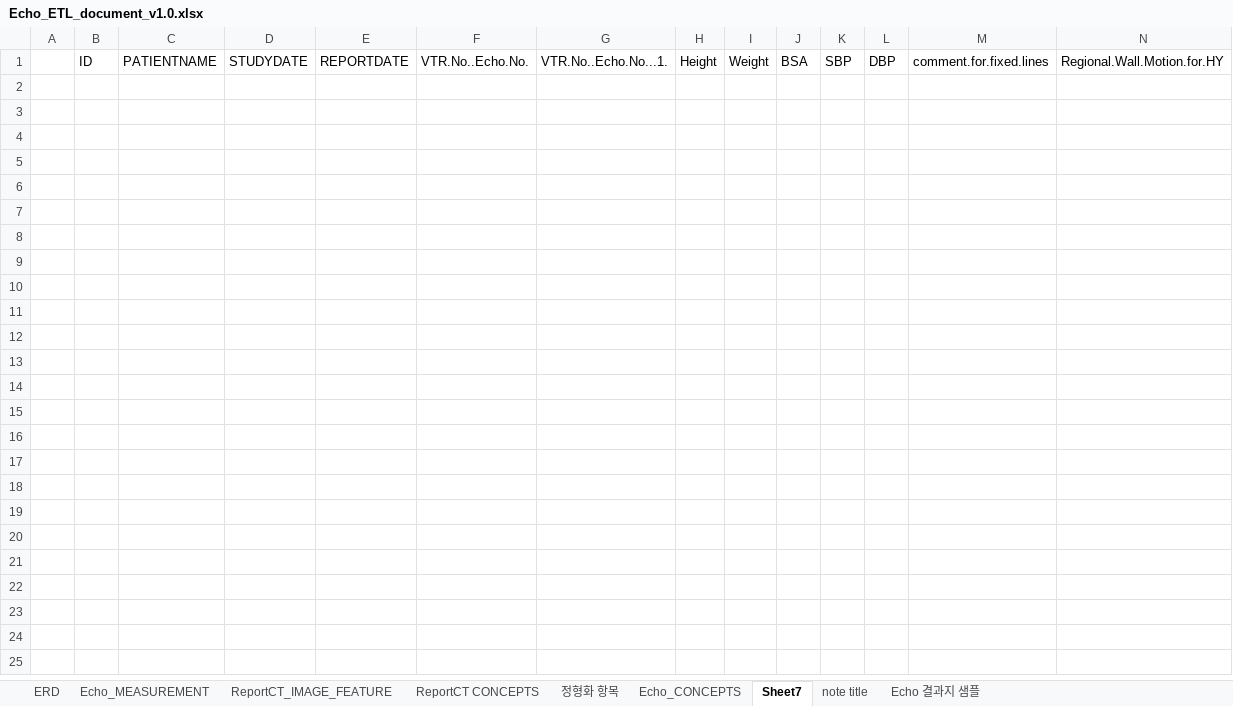
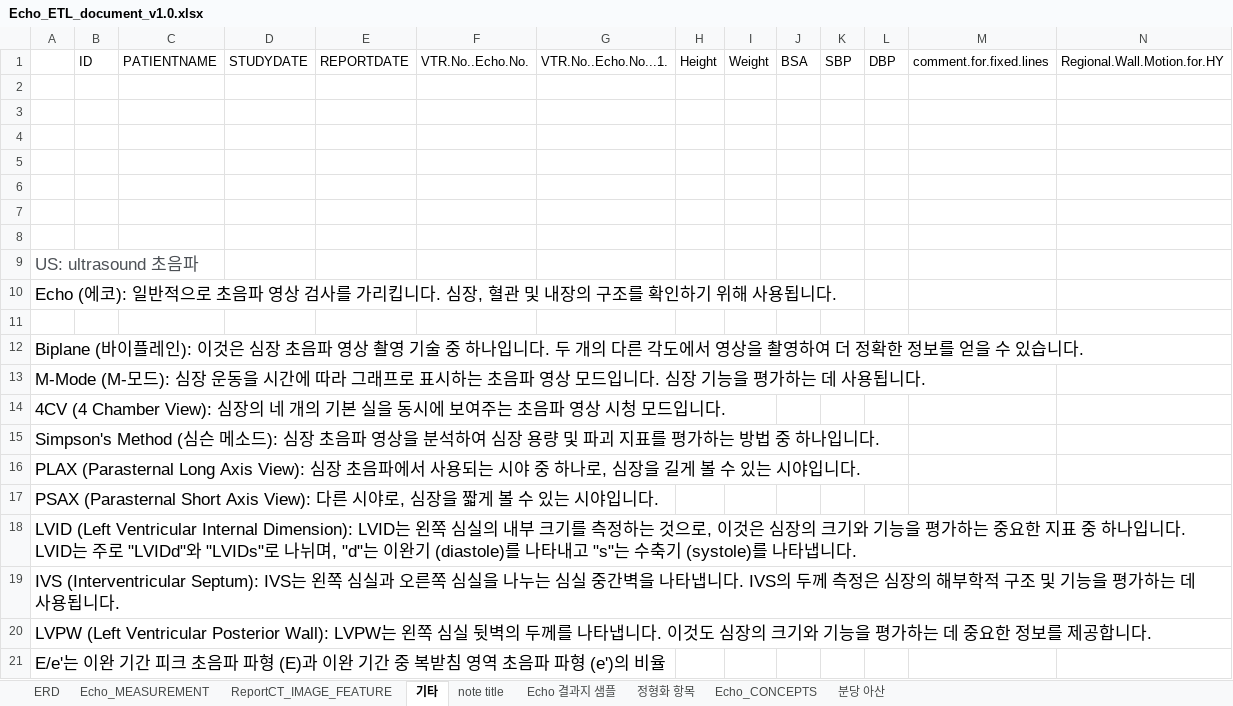
Before and after one commit to suhyun-log/ECG2CDM_FHIR, an Excel workbook: ETL_document/Echo_ETL_document_v1.0.xlsx, sheet 기타, drawn as a sheet; only a part is shown; values as stored, in another font and other column widths than the file's, no borders; rows hold the shown columns only; the diff names each change by its address in the sheet, - before the commit and + after, or states it on an @@ line.

```diff
--- a/ETL_document/Echo_ETL_document_v1.0.xlsx (sheet 기타)
+++ b/ETL_document/Echo_ETL_document_v1.0.xlsx (sheet 기타)
-sheet tab: Sheet7
+sheet tab: 기타
-sheet tab: ReportCT CONCEPTS
+sheet tab: 분당 아산
@@ sheet tab order changed: ERD | Echo_MEASUREMENT | ReportCT_IMAGE_FEATURE | 기타 | note title | Echo 결과지 샘플 | 정형화 항목 | Echo_CONCEPTS | 분당 아산 @@
+row 2: (empty)
+row 3: (empty)
+row 4: (empty)
+row 5: (empty)
+row 6: (empty)
+row 7: (empty)
+row 8: (empty)
+row 9: US: ultrasound 초음파
+row 10: Echo (에코): 일반적으로 초음파 영상 검사를 가리킵니다. 심장, 혈관 및 내장의 구조를 확인하기 위해 사용됩니다.
+row 11: (empty)
+row 12: Biplane (바이플레인): 이것은 심장 초음파 영상 촬영 기술 중 하나입니다. 두 개의 다른 각도에서 영상을 촬영하여 더 정확한 정보를 얻을 수 있습니다.
+row 13: M-Mode (M-모드): 심장 운동을 시간에 따라 그래프로 표시하는 초음파 영상 모드입니다. 심장 기능을 평가하는 데 사용됩니다.
+row 14: 4CV (4 Chamber View): 심장의 네 개의 기본 실을 동시에 보여주는 초음파 영상 시청 모드입니다.
+row 15: Simpson's Method (심슨 메소드): 심장 초음파 영상을 분석하여 심장 용량 및 파괴 지표를 평가하는 방법 중 하나입니다.
+row 16: PLAX (Parasternal Long Axis View): 심장 초음파에서 사용되는 시야 중 하나로, 심장을 길게 볼 수 있는 시야입니다.
+row 17: PSAX (Parasternal Short Axis View): 다른 시야로, 심장을 짧게 볼 수 있는 시야입니다.
+row 18: LVID (Left Ventricular Internal Dimension): LVID는 왼쪽 심실의 내부 크기를 측정하는 것으로, 이것은 심장의 크기와 기능을 평가하는 중요한 지표 중 하나입니다. LVID는 주로 "LVIDd"와 "LVIDs"로 나뉘며, "d"는 이완기 (diastole)를 나타내고 "s"는 수축기 (systole)를 나타냅니다.
+row 19: IVS (Interventricular Septum): IVS는 왼쪽 심실과 오른쪽 심실을 나누는 심실 중간벽을 나타냅니다. IVS의 두께 측정은 심장의 해부학적 구조 및 기능을 평가하는 데 사용됩니다.
+row 20: LVPW (Left Ventricular Posterior Wall): LVPW는 왼쪽 심실 뒷벽의 두께를 나타냅니다. 이것도 심장의 크기와 기능을 평가하는 데 중요한 정보를 제공합니다.
+row 21: E/e'는 이완 기간 피크 초음파 파형 (E)과 이완 기간 중 복받침 영역 초음파 파형 (e')의 비율
```
Also changed, not shown: sheet Echo_CONCEPTS, 1 other file.
